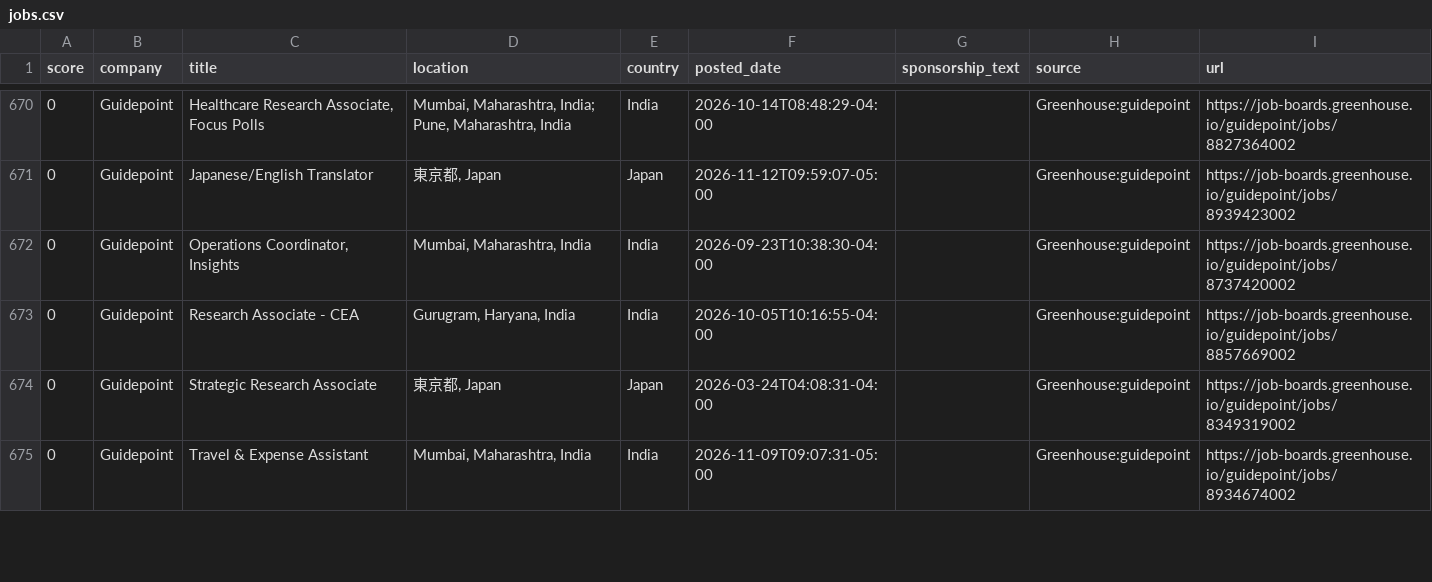
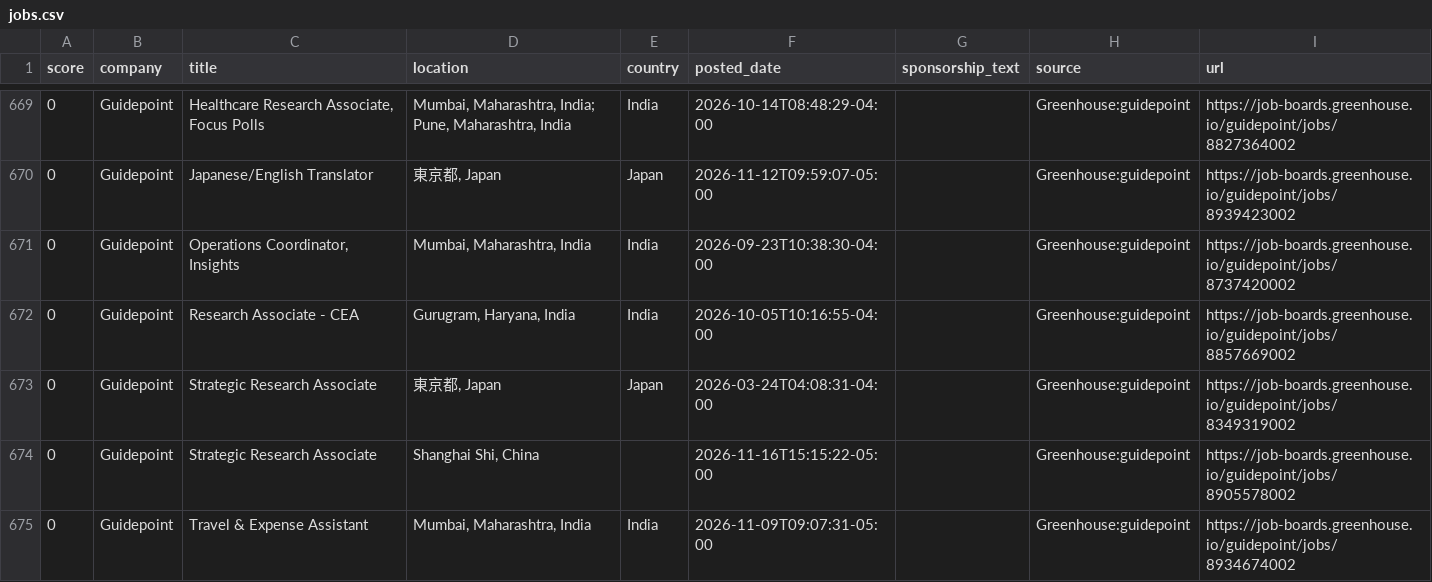
Before and after one commit to jzikim/global-internship-hunter, a CSV file: data/jobs.csv, drawn as a sheet; only a part is shown, gaps mark what is left out; the diff covers the shown part only.

```diff
--- a/data/jobs.csv
+++ b/data/jobs.csv
@@ -674,2 +673,3 @@
 0,Guidepoint,Strategic Research Associate,"東京都, Japan",Japan,2026-03-24T04:08:31-04:00,,Greenhouse:guidepoint,https://job-boards.greenhouse.io/guidepoint/jobs/8349319002
+0,Guidepoint,Strategic Research Associate,"Shanghai Shi, China",,2026-11-16T15:15:22-05:00,,Greenhouse:guidepoint,https://job-boards.greenhouse.io/guidepoint/jobs/8905578002
 0,Guidepoint,Travel & Expense Assistant,"Mumbai, Maharashtra, India",India,2026-11-09T09:07:31-05:00,,Greenhouse:guidepoint,https://job-boards.greenhouse.io/guidepoint/jobs/8934674002
```
Also changed, not shown: 12 added rows, 12 removed rows and 3 edited cells elsewhere in this file, 7 other files.
